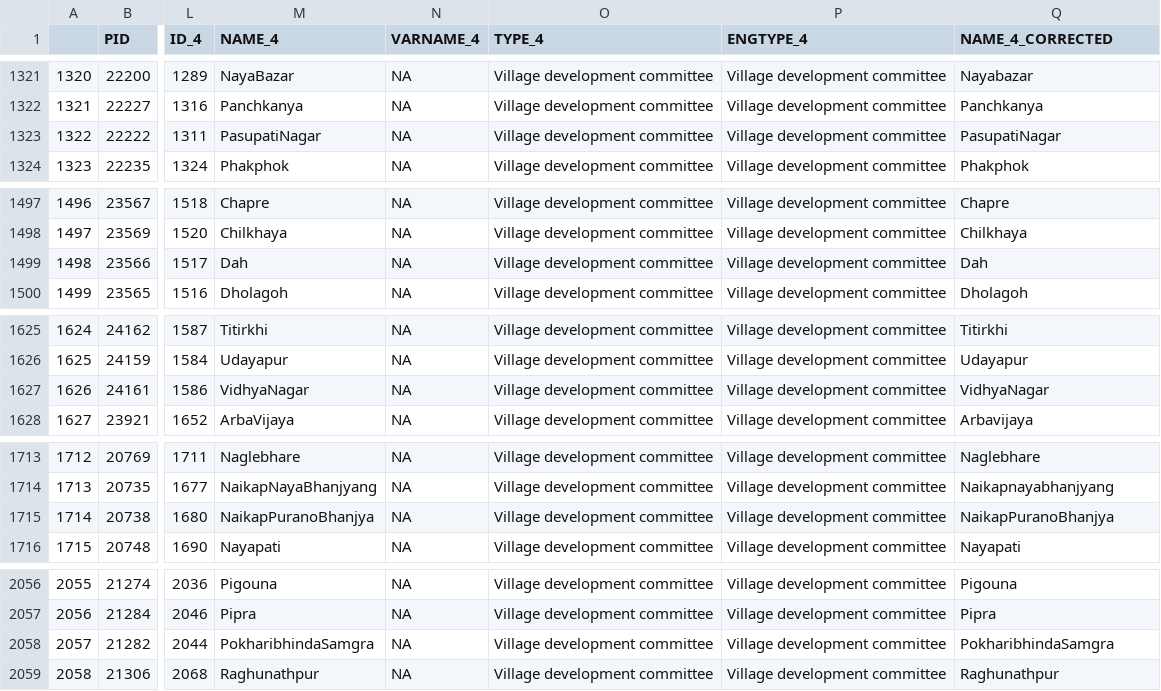
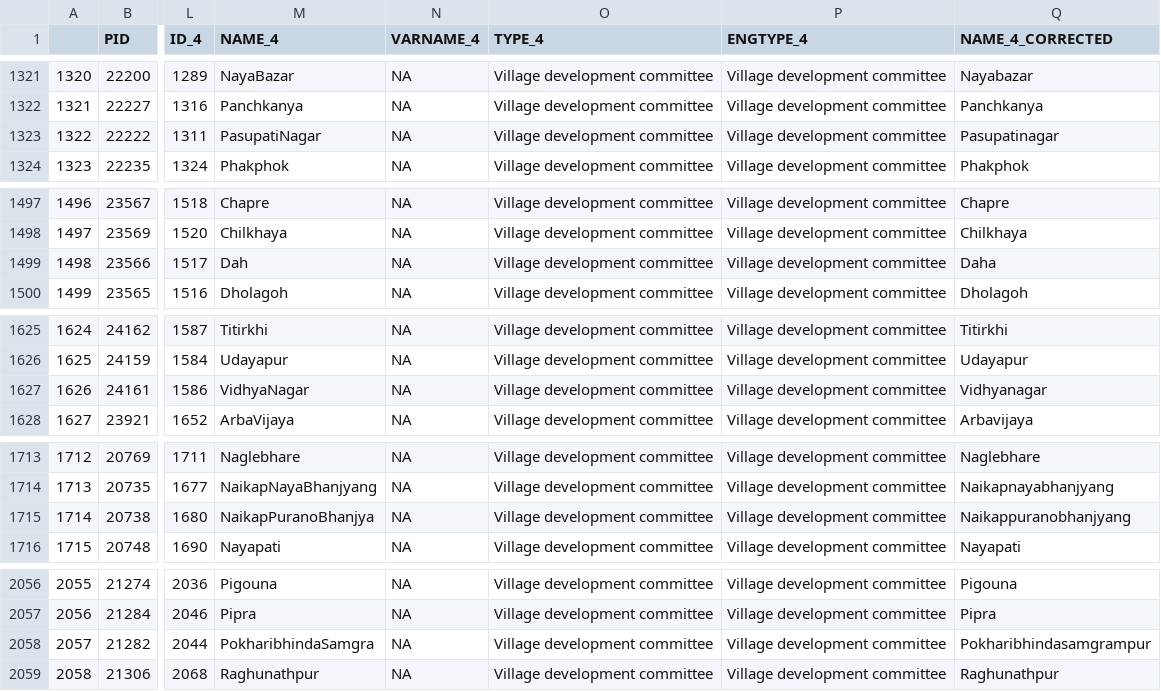
Before and after one commit to prabhasp/Nepal-Elections-Experiments, a CSV file: data/NPL_adm4.csv, drawn as a sheet; only a part is shown, gaps mark what is left out; the diff covers the shown part only; the diff names each change by its address in the sheet, - before the commit and + after, or states it on an @@ line.

```diff
--- a/data/NPL_adm4.csv
+++ b/data/NPL_adm4.csv
-Q1323 (NAME_4_CORRECTED): PasupatiNagar
+Q1323 (NAME_4_CORRECTED): Pasupatinagar
-Q1499 (NAME_4_CORRECTED): Dah
+Q1499 (NAME_4_CORRECTED): Daha
-Q1627 (NAME_4_CORRECTED): VidhyaNagar
+Q1627 (NAME_4_CORRECTED): Vidhyanagar
-Q1715 (NAME_4_CORRECTED): NaikapPuranoBhanjya
+Q1715 (NAME_4_CORRECTED): Naikappuranobhanjyang
-Q2058 (NAME_4_CORRECTED): PokharibhindaSamgra
+Q2058 (NAME_4_CORRECTED): Pokharibhindasamgrampur
```
Also changed, not shown: 8 edited cells elsewhere in this file, data/Corrections.csv, data/MissingFromVDCCodes.csv, 2 other files.
